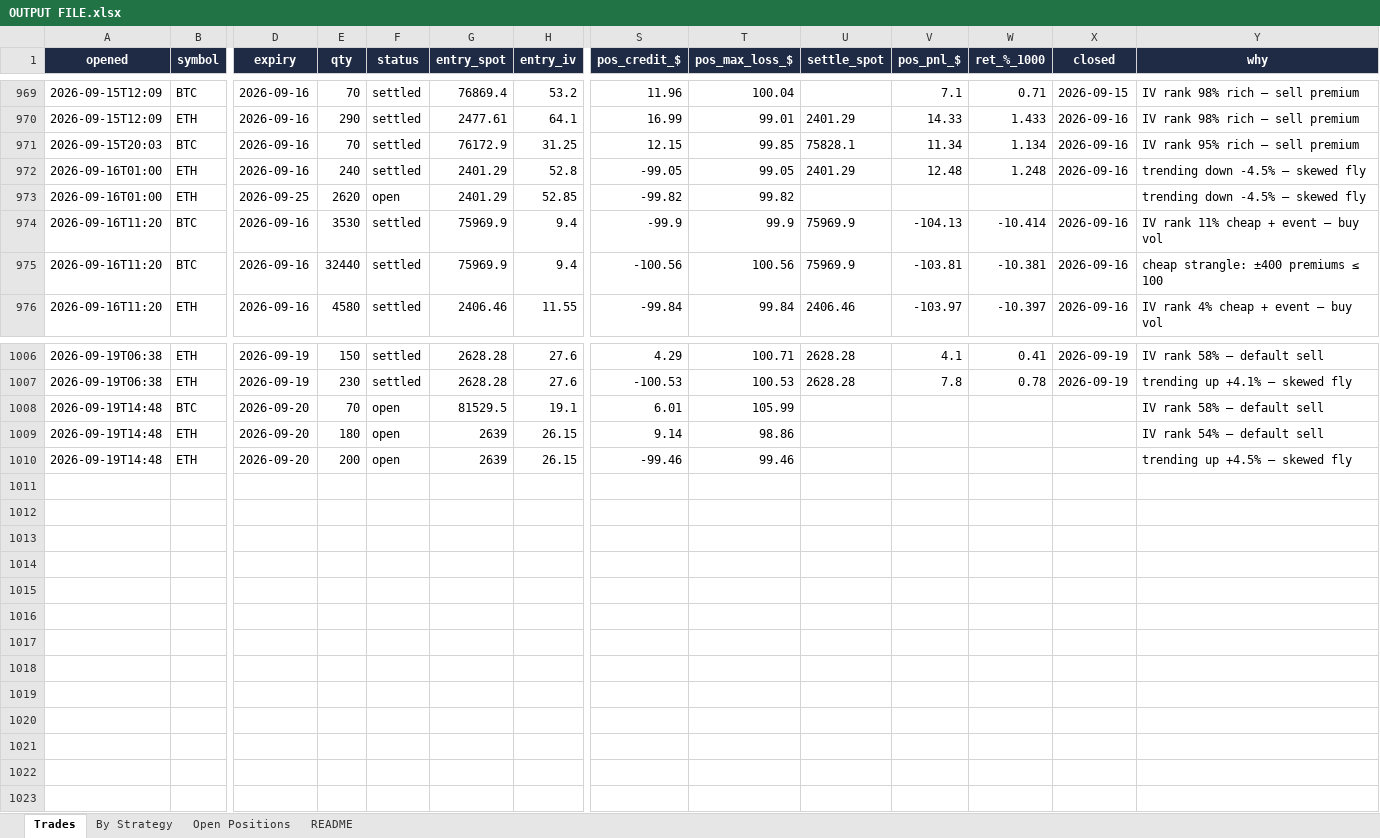
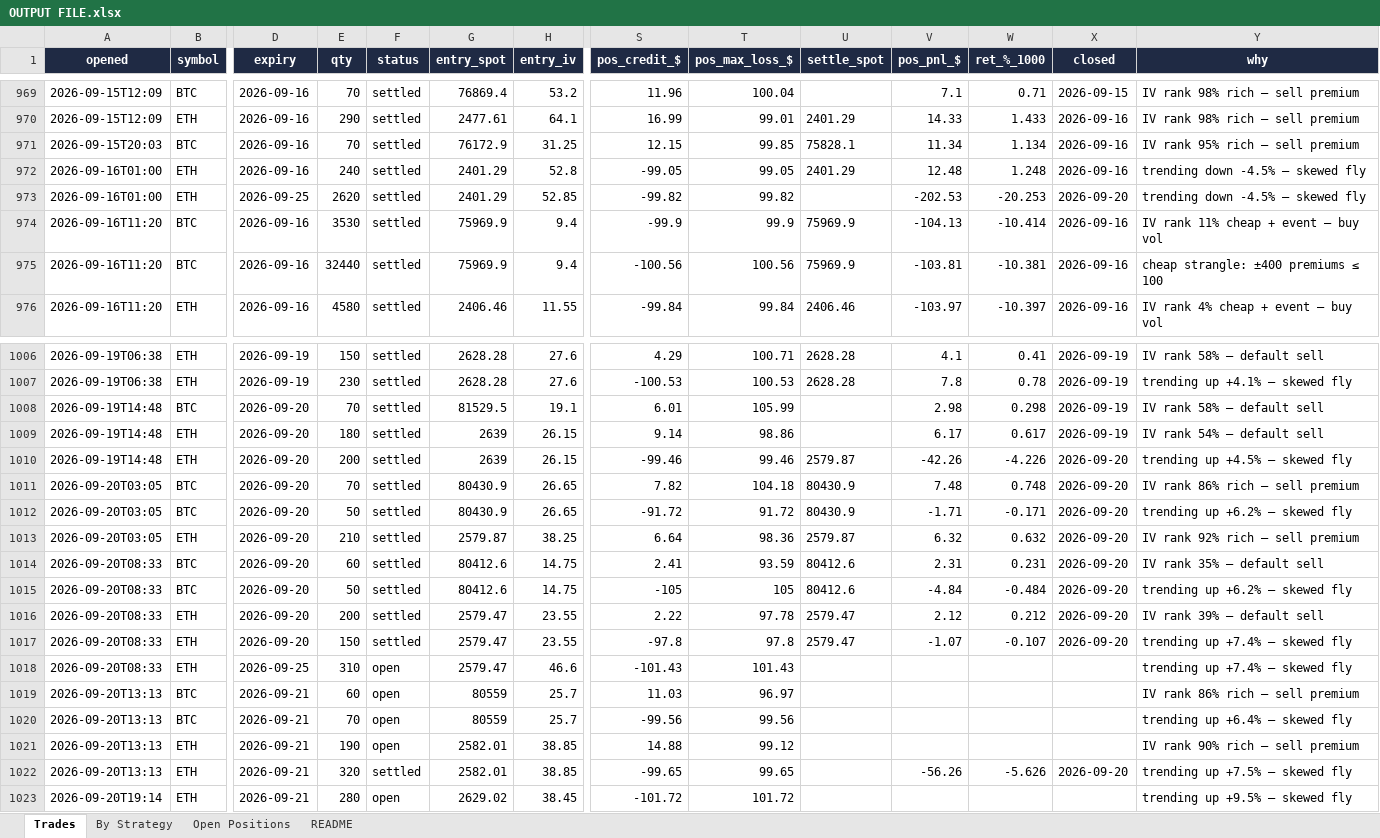
Before and after one commit to Ayushtambi2011/deltahedge-bot, an Excel workbook: OUTPUT FILE.xlsx, sheet Trades, drawn as a sheet; only a part is shown, gaps mark what is left out; values as stored, in another font and other column widths than the file's, no borders; rows hold the shown columns only; the diff names each change by its address in the sheet, - before the commit and + after, or states it on an @@ line.

```diff
--- a/OUTPUT FILE.xlsx (sheet Trades)
+++ b/OUTPUT FILE.xlsx (sheet Trades)
-F973 (status): open
+F973 (status): settled
-V973 (pos_pnl_$): (empty)
+V973 (pos_pnl_$): -202.53
-W973 (ret_%_1000): (empty)
+W973 (ret_%_1000): -20.253
-X973 (closed): (empty)
+X973 (closed): 2026-09-20
-F1008:F1010 (status): open
+F1008:F1010 (status): settled
-V1008 (pos_pnl_$): (empty)
+V1008 (pos_pnl_$): 2.98
-W1008 (ret_%_1000): (empty)
+W1008 (ret_%_1000): 0.298
-X1008:X1009 (closed): (empty)
+X1008:X1009 (closed): 2026-09-19
-V1009 (pos_pnl_$): (empty)
+V1009 (pos_pnl_$): 6.17
-W1009 (ret_%_1000): (empty)
+W1009 (ret_%_1000): 0.617
-U1010 (settle_spot): (empty)
+U1010 (settle_spot): 2579.87
-V1010 (pos_pnl_$): (empty)
+V1010 (pos_pnl_$): -42.26
-W1010 (ret_%_1000): (empty)
+W1010 (ret_%_1000): -4.226
-X1010 (closed): (empty)
+X1010 (closed): 2026-09-20
+row 1011: 2026-09-20T03:05 | BTC | 2026-09-20 | 70 | settled | 80430.9 | 26.65 | 7.82 | 104.18 | 80430.9 | 7.48 | 0.748 | 2026-09-20 | IV rank 86% rich — sell premium
+row 1012: 2026-09-20T03:05 | BTC | 2026-09-20 | 50 | settled | 80430.9 | 26.65 | -91.72 | 91.72 | 80430.9 | -1.71 | -0.171 | 2026-09-20 | trending up +6.2% — skewed fly
+row 1013: 2026-09-20T03:05 | ETH | 2026-09-20 | 210 | settled | 2579.87 | 38.25 | 6.64 | 98.36 | 2579.87 | 6.32 | 0.632 | 2026-09-20 | IV rank 92% rich — sell premium
+row 1014: 2026-09-20T08:33 | BTC | 2026-09-20 | 60 | settled | 80412.6 | 14.75 | 2.41 | 93.59 | 80412.6 | 2.31 | 0.231 | 2026-09-20 | IV rank 35% — default sell
+row 1015: 2026-09-20T08:33 | BTC | 2026-09-20 | 50 | settled | 80412.6 | 14.75 | -105 | 105 | 80412.6 | -4.84 | -0.484 | 2026-09-20 | trending up +6.2% — skewed fly
+row 1016: 2026-09-20T08:33 | ETH | 2026-09-20 | 200 | settled | 2579.47 | 23.55 | 2.22 | 97.78 | 2579.47 | 2.12 | 0.212 | 2026-09-20 | IV rank 39% — default sell
+row 1017: 2026-09-20T08:33 | ETH | 2026-09-20 | 150 | settled | 2579.47 | 23.55 | -97.8 | 97.8 | 2579.47 | -1.07 | -0.107 | 2026-09-20 | trending up +7.4% — skewed fly
+row 1018: 2026-09-20T08:33 | ETH | 2026-09-25 | 310 | open | 2579.47 | 46.6 | -101.43 | 101.43 |  |  |  |  | trending up +7.4% — skewed fly
+row 1019: 2026-09-20T13:13 | BTC | 2026-09-21 | 60 | open | 80559 | 25.7 | 11.03 | 96.97 |  |  |  |  | IV rank 86% rich — sell premium
+row 1020: 2026-09-20T13:13 | BTC | 2026-09-21 | 70 | open | 80559 | 25.7 | -99.56 | 99.56 |  |  |  |  | trending up +6.4% — skewed fly
+row 1021: 2026-09-20T13:13 | ETH | 2026-09-21 | 190 | open | 2582.01 | 38.85 | 14.88 | 99.12 |  |  |  |  | IV rank 90% rich — sell premium
+row 1022: 2026-09-20T13:13 | ETH | 2026-09-21 | 320 | settled | 2582.01 | 38.85 | -99.65 | 99.65 |  | -56.26 | -5.626 | 2026-09-20 | trending up +7.5% — skewed fly
+row 1023: 2026-09-20T19:14 | ETH | 2026-09-21 | 280 | open | 2629.02 | 38.45 | -101.72 | 101.72 |  |  |  |  | trending up +9.5% — skewed fly
```
Also changed, not shown: sheet Open Positions, sheet By Strategy, sheet README, 2 other files.
